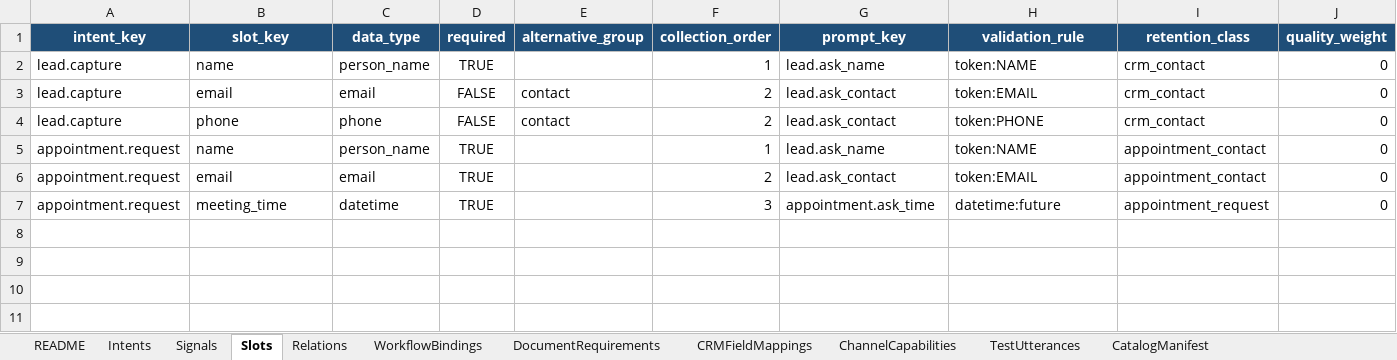
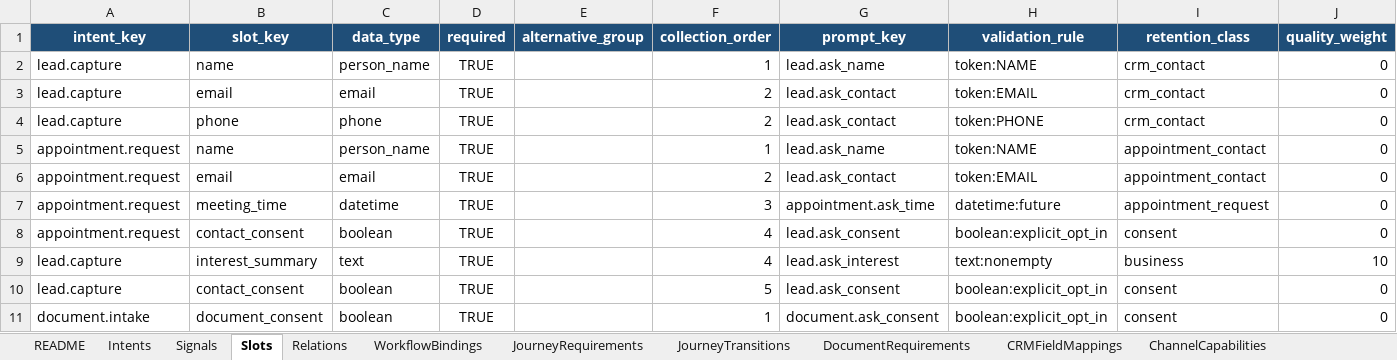
Before and after one commit to sanukhandev/agentic-rag-ai, an Excel workbook: artifacts/anc-test/ANCFZ_Intent_Catalog_Updated.xlsx, sheet Slots, drawn as a sheet; values as stored, in another font and other column widths than the file's, no borders; table styles not drawn; the diff names each change by its address in the sheet, - before the commit and + after, or states it on an @@ line.

Commit message:
feat: make intent journeys catalog driven

```diff
--- a/artifacts/anc-test/ANCFZ_Intent_Catalog_Updated.xlsx (sheet Slots)
+++ b/artifacts/anc-test/ANCFZ_Intent_Catalog_Updated.xlsx (sheet Slots)
+sheet tab: JourneyRequirements
+sheet tab: JourneyTransitions
-D3:D4 (required): FALSE
+D3:D4 (required): TRUE
-E3:E4 (alternative_group): contact
+E3:E4 (alternative_group): (empty)
+row 8: appointment.request | contact_consent | boolean | TRUE |  | 4 | lead.ask_consent | boolean:explicit_opt_in | consent | 0
+row 9: lead.capture | interest_summary | text | TRUE |  | 4 | lead.ask_interest | text:nonempty | business | 10
+row 10: lead.capture | contact_consent | boolean | TRUE |  | 5 | lead.ask_consent | boolean:explicit_opt_in | consent | 0
+row 11: document.intake | document_consent | boolean | TRUE |  | 1 | document.ask_consent | boolean:explicit_opt_in | consent | 0
```
Also changed, not shown: sheet Intents, sheet WorkflowBindings, sheet CRMFieldMappings, sheet README, outputs/intent-catalog-template-20261025/tenant-intent-catalog-template.xlsx, 22 other files.
